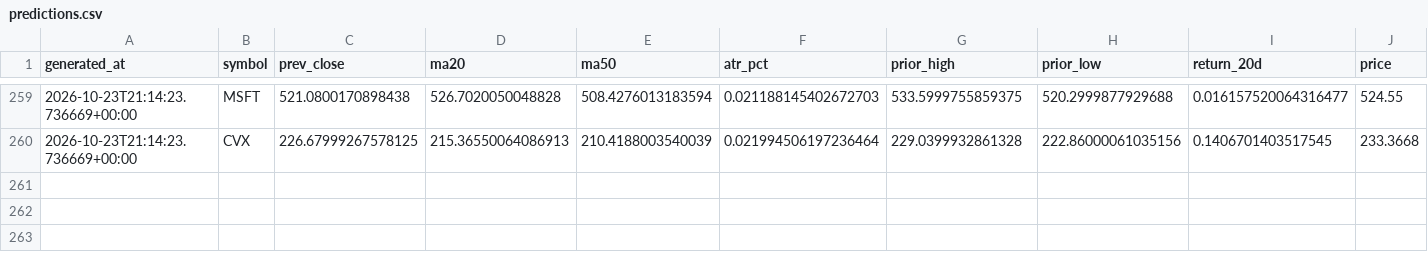
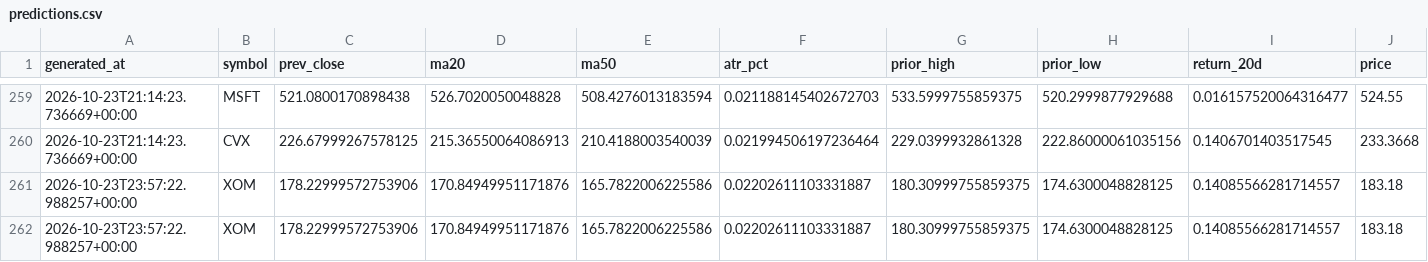
Before and after one commit to rk93/stocks-ai-analyzer, a CSV file: data/predictions.csv, drawn as a sheet; only a part is shown, gaps mark what is left out; rows hold the shown columns only; the diff names each change by its address in the sheet, - before the commit and + after, or states it on an @@ line.

```diff
--- a/data/predictions.csv
+++ b/data/predictions.csv
+row 261: 2026-10-23T23:57:22.988257+00:00 | XOM | 178.22999572753906 | 170.84949951171876 | 165.7822006225586 | 0.02202611103331887 | 180.30999755859375 | 174.6300048828125 | 0.14085566281714557 | 183.18
+row 262: 2026-10-23T23:57:22.988257+00:00 | XOM | 178.22999572753906 | 170.84949951171876 | 165.7822006225586 | 0.02202611103331887 | 180.30999755859375 | 174.6300048828125 | 0.14085566281714557 | 183.18
```
Also changed, not shown: data/confluence_latest.csv, data/day_opportunities_latest.csv, 13 other files.
